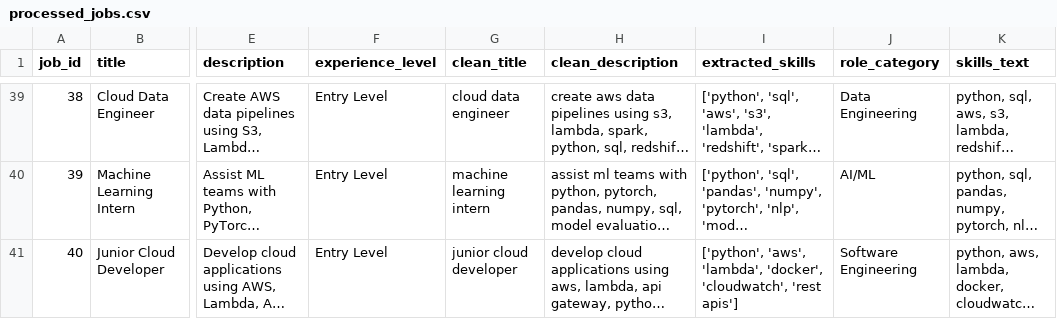
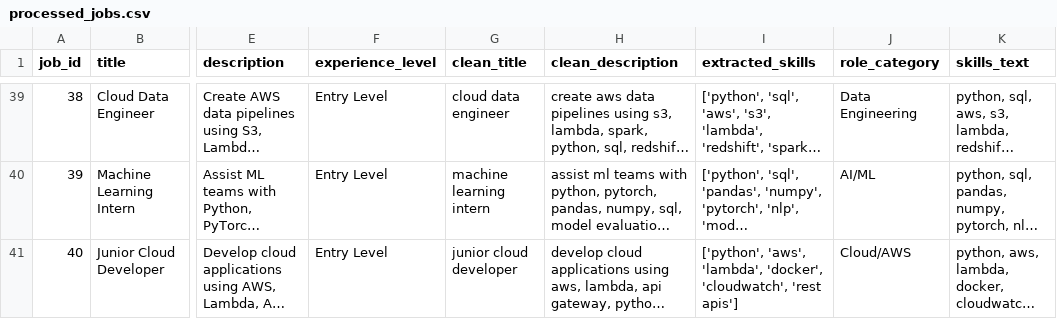
Before and after one commit to rpss30/JobLens-AI, a CSV file: data/processed/processed_jobs.csv, drawn as a sheet; only a part is shown, gaps mark what is left out; long unchanged cells end in …; the diff names each change by its address in the sheet, - before the commit and + after, or states it on an @@ line.

```diff
--- a/data/processed/processed_jobs.csv
+++ b/data/processed/processed_jobs.csv
-J41 (role_category): Software Engineering
+J41 (role_category): Cloud/AWS
```
Also changed, not shown: 4 other files.
